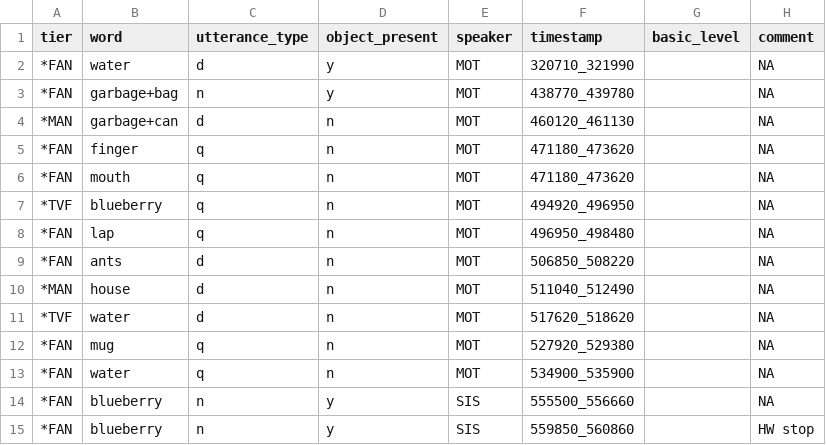
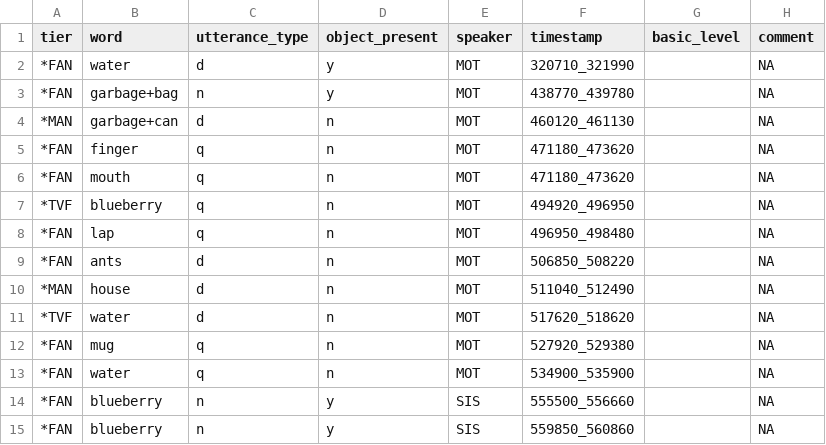
Before and after one commit to SeedlingsBabylab/parse_clan2, a CSV file: data/2_12/02_12_coderHW_processed.csv, drawn as a sheet.

```diff
--- a/data/2_12/02_12_coderHW_processed.csv
+++ b/data/2_12/02_12_coderHW_processed.csv
@@ -14,2 +14,2 @@ tier,word,utterance_type,object_present,speaker,timestamp,basic_level,comment
 *FAN,blueberry,n,y,SIS,555500_556660, ,NA
-*FAN,blueberry,n,y,SIS,559850_560860, ,HW stop
+*FAN,blueberry,n,y,SIS,559850_560860, ,NA
```
Also changed, not shown: data/2_13/02_13_coderJH_processed.csv, 2 other files.
